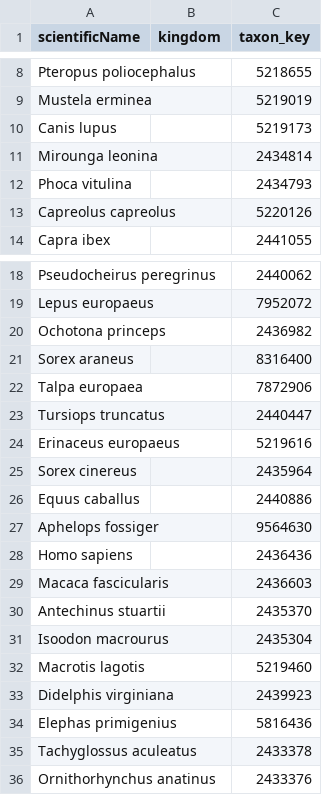
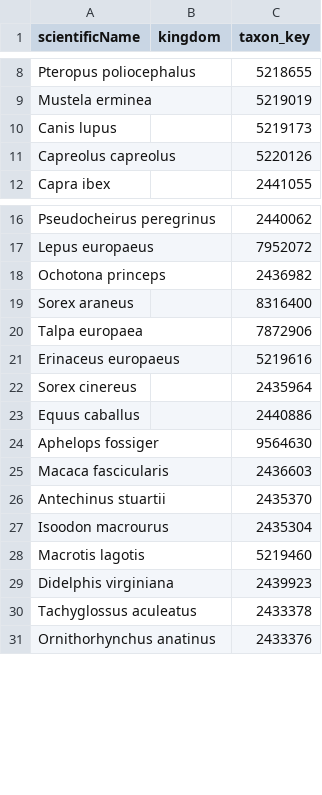
Before and after one commit to lophital/residualsofsdm, a CSV file: species_MAMMAL.csv, drawn as a sheet; only a part is shown, gaps mark what is left out; the diff names each change by its address in the sheet, - before the commit and + after, or states it on an @@ line.

Commit message:
updated bullshit NAs n extincted species

```diff
--- a/species_MAMMAL.csv
+++ b/species_MAMMAL.csv
-row 11: Mirounga leonina |  | 2434814
-row 12: Phoca vitulina |  | 2434793
-row 23: Tursiops truncatus |  | 2440447
-row 28: Homo sapiens |  | 2436436
-row 34: Elephas primigenius |  | 5816436
```
Also changed, not shown: 1 other file.
